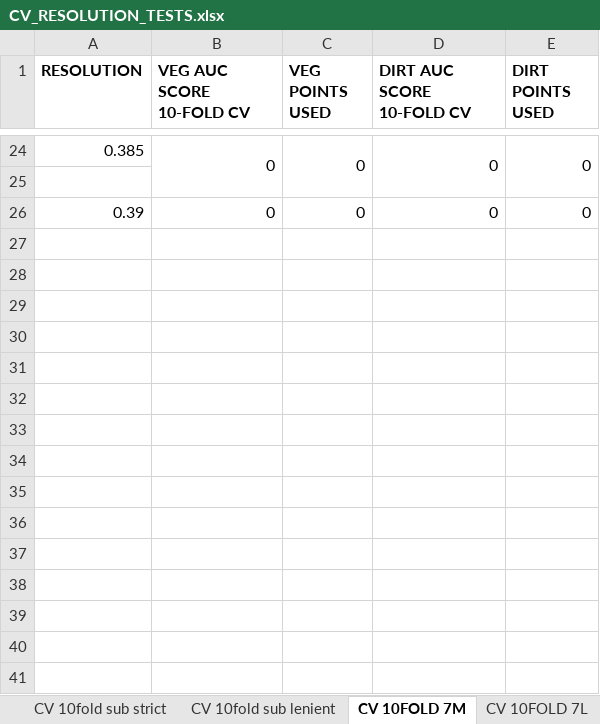
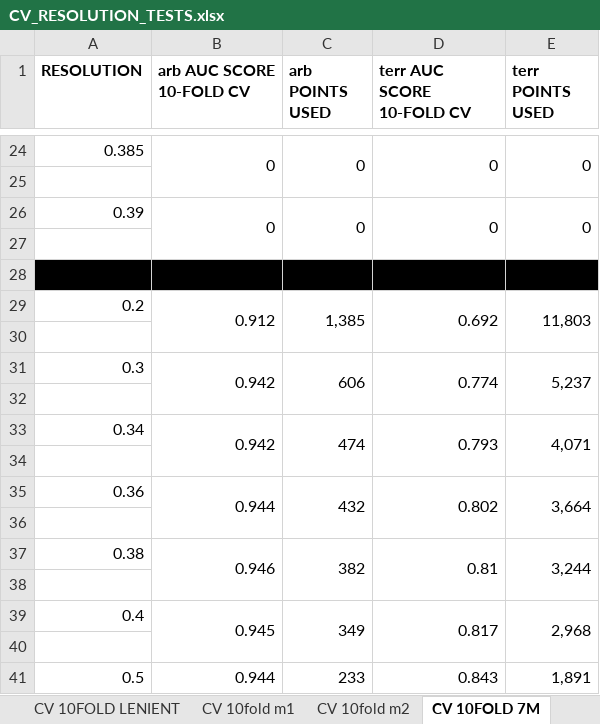
Before and after one commit to lemellenthin/Chapter3, an Excel workbook: Docs/CV_RESOLUTION_TESTS.xlsx, sheet CV 10FOLD 7M, drawn as a sheet; only a part is shown, gaps mark what is left out; values as stored, in another font and other column widths than the file's, no borders; the diff names each change by its address in the sheet, - before the commit and + after, or states it on an @@ line.

```diff
--- a/Docs/CV_RESOLUTION_TESTS.xlsx (sheet CV 10FOLD 7M)
+++ b/Docs/CV_RESOLUTION_TESTS.xlsx (sheet CV 10FOLD 7M)
-B1: VEG AUC SCORE 10-FOLD CV
+B1: arb AUC SCORE 10-FOLD CV
-C1: VEG POINTS USED
+C1: arb POINTS USED
-D1: DIRT AUC SCORE 10-FOLD CV
+D1: terr AUC SCORE 10-FOLD CV
-E1: DIRT POINTS USED
+E1: terr POINTS USED
+B26:B27 merged
+C26:C27 merged
+D26:D27 merged
+E26:E27 merged
+row 27: (empty)
+row 28: (empty)
+row 29: 0.2 | 0.912 | 1,385 | 0.692 | 11,803
+row 30: (empty)
+row 31: 0.3 | 0.942 | 606 | 0.774 | 5,237
+row 32: (empty)
+row 33: 0.34 | 0.942 | 474 | 0.793 | 4,071
+row 34: (empty)
+row 35: 0.36 | 0.944 | 432 | 0.802 | 3,664
+row 36: (empty)
+row 37: 0.38 | 0.946 | 382 | 0.81 | 3,244
+row 38: (empty)
+row 39: 0.4 | 0.945 | 349 | 0.817 | 2,968
+row 40: (empty)
+row 41: 0.5 | 0.944 | 233 | 0.843 | 1,891
```
Also changed, not shown: sheet CV 10FOLD 7L, sheet CV 10fold m1, sheet CV 10fold m2, sheet CV 10FOLD LENIENT, sheet CV 10fold STRICT, other sheet tabs, 2 other files.
